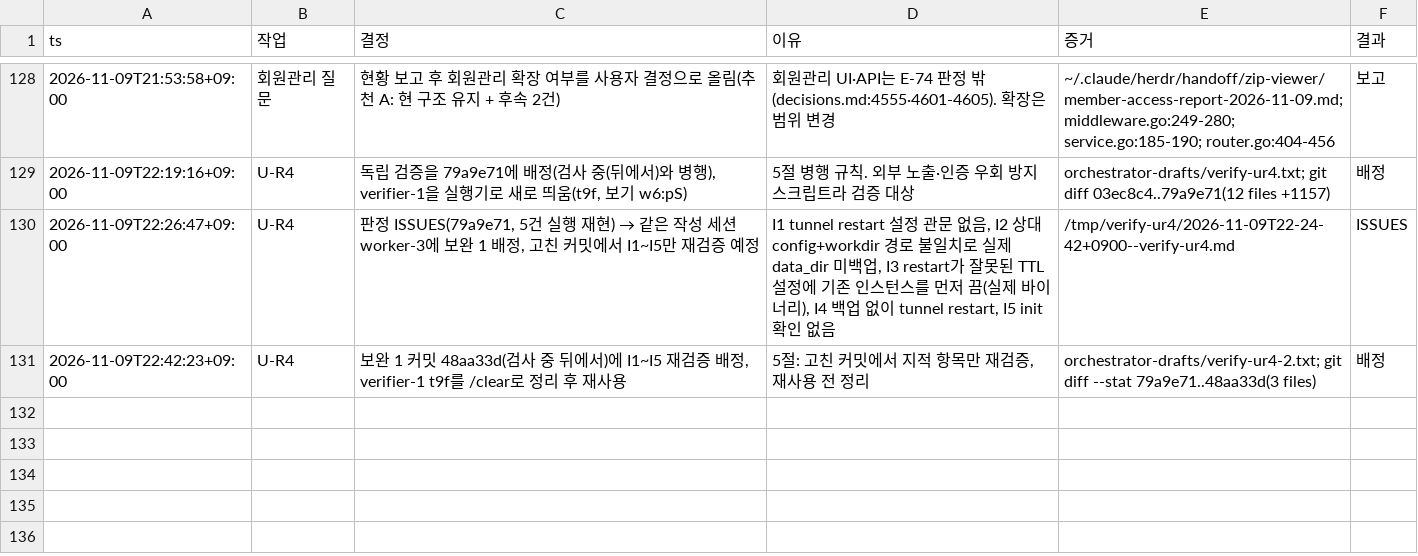
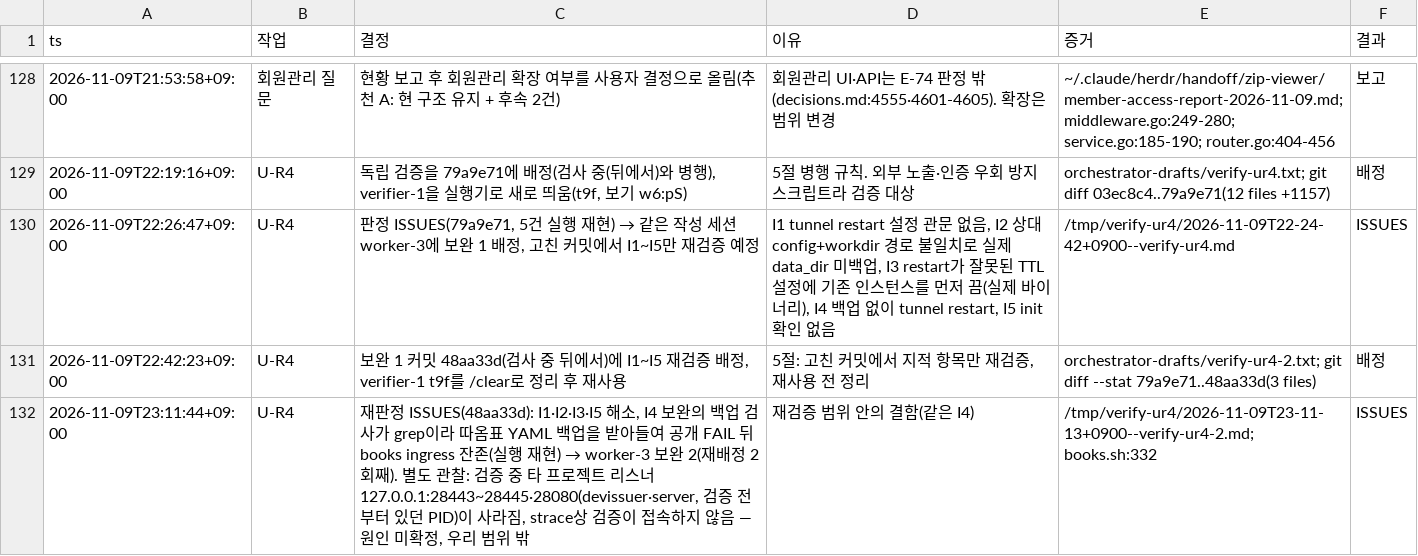
Before and after one commit to taison-hwang/oh-my-manhwabbang, a TSV file: docs/status/decisions.tsv, drawn as a sheet; only a part is shown, gaps mark what is left out; the diff names each change by its address in the sheet, - before the commit and + after, or states it on an @@ line.

```diff
--- a/docs/status/decisions.tsv
+++ b/docs/status/decisions.tsv
+row 132: 2026-11-09T23:11:44+09:00 | U-R4 | 재판정 ISSUES(48aa33d): I1·I2·I3·I5 해소, I4 보완의 백업 검사가 grep이라 따옴표 YAML 백업을 받아들여 공개 FAIL 뒤 books ingress 잔존(실행 재현) → worker-3 보완 2(재배정 2회째). 별도 관찰: 검증 중 타 프로젝트 리스너 127.0.0.1:28443~28445·28080(devissuer·server, 검증 전부터 있던 PID)이 사라짐, strace상 검증이 접속하지 않음 — 원인 미확정, 우리 범위 밖 | 재검증 범위 안의 결함(같은 I4) | /tmp/verify-ur4/2026-11-09T23-11-13+0900--verify-ur4-2.md; books.sh:332 | ISSUES
```
Also changed, not shown: 1 other file.
